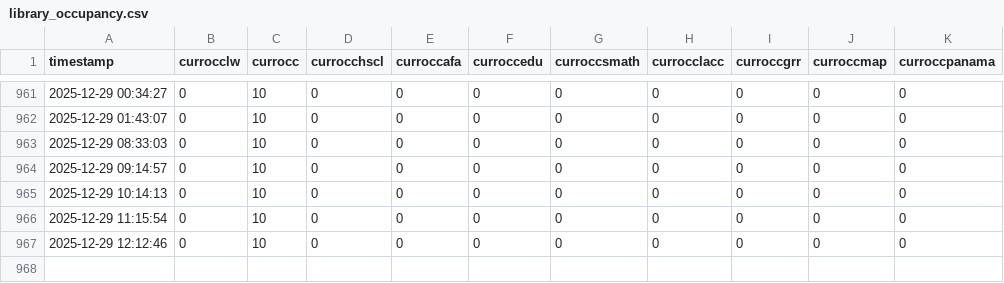
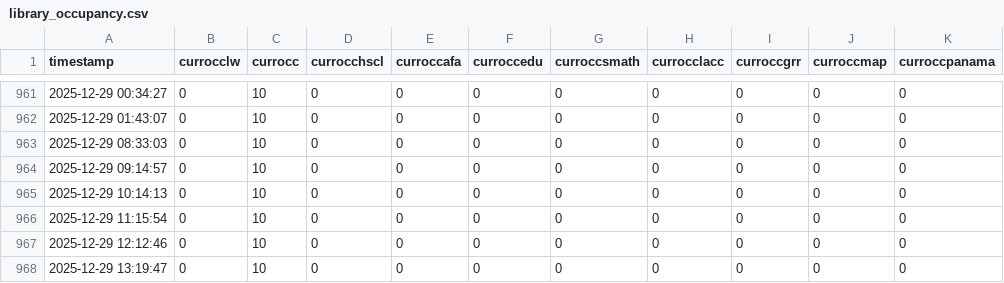
Before and after one commit to alanna-robbert/UF-library-scraper, a CSV file: library_occupancy.csv, drawn as a sheet; only a part is shown, gaps mark what is left out.

```diff
--- a/library_occupancy.csv
+++ b/library_occupancy.csv
@@ -967 +967,2 @@ timestamp,currocclw,currocc,currocchscl,curroccafa,curroccedu,curroccsmath,curro
 2025-12-29 12:12:46,0,10,0,0,0,0,0,0,0,0
+2025-12-29 13:19:47,0,10,0,0,0,0,0,0,0,0
```
